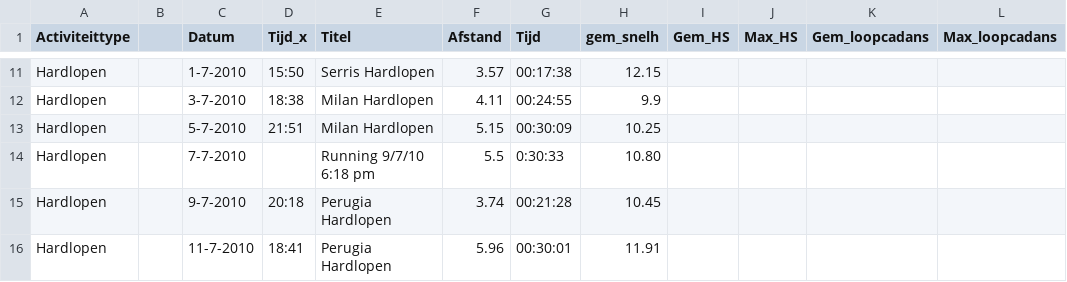
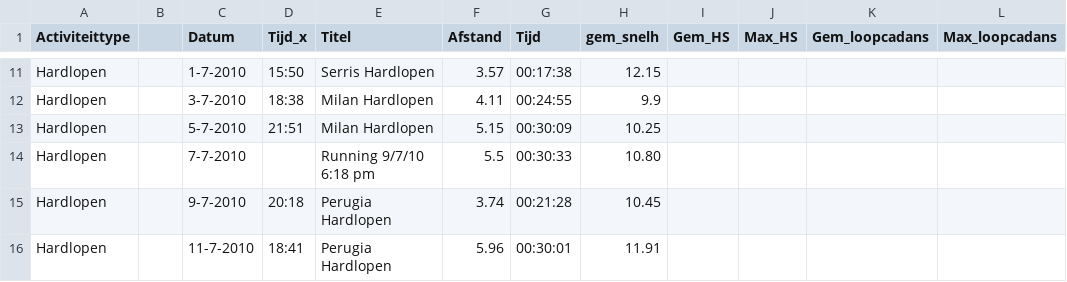
Before and after one commit to rcsmit/streamlit_scripts, a CSV file: input/garminactivities_new.csv, drawn as a sheet; only a part is shown, gaps mark what is left out; the diff names each change by its address in the sheet, - before the commit and + after, or states it on an @@ line.

```diff
--- a/input/garminactivities_new.csv
+++ b/input/garminactivities_new.csv
-G14 (Tijd): 0:30:33
+G14 (Tijd): 00:30:33
```
